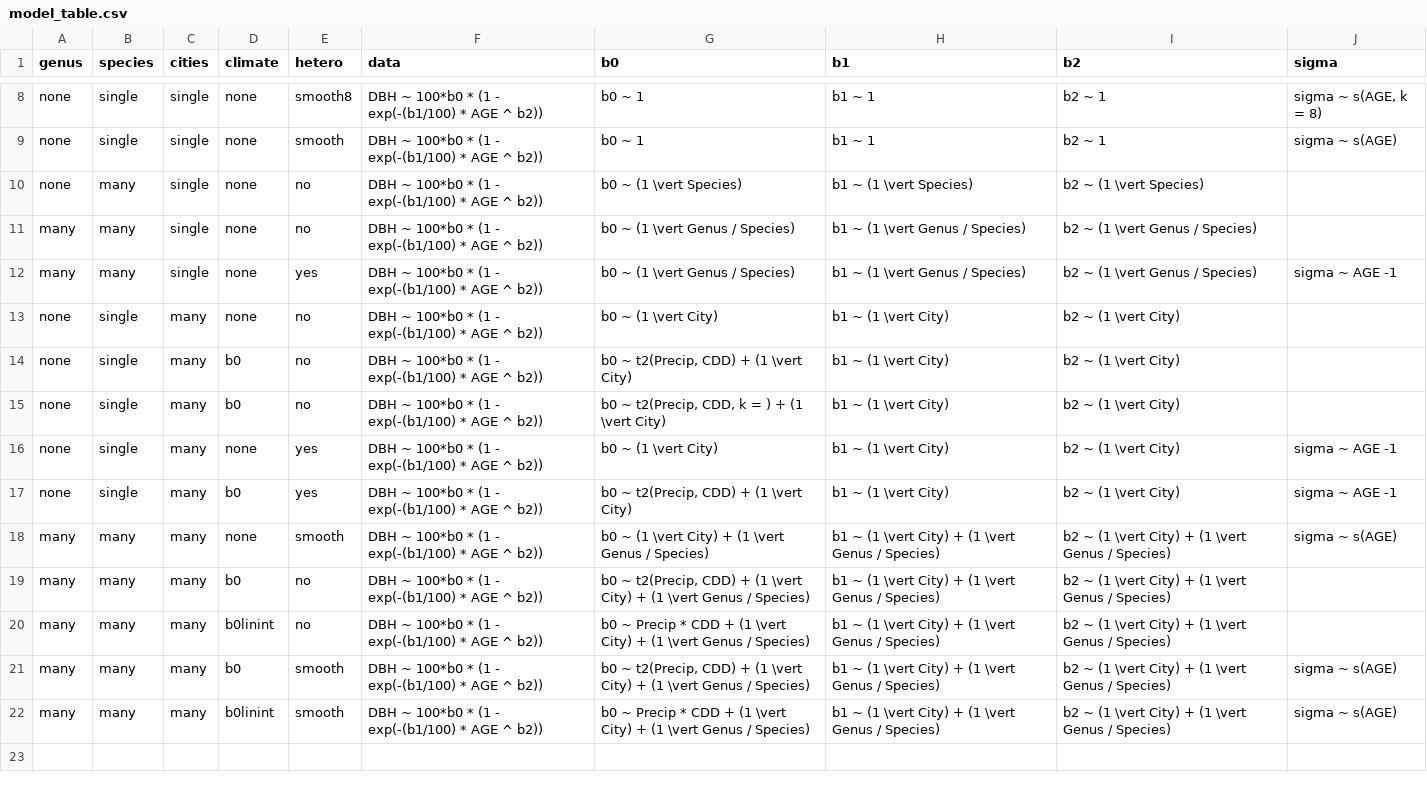
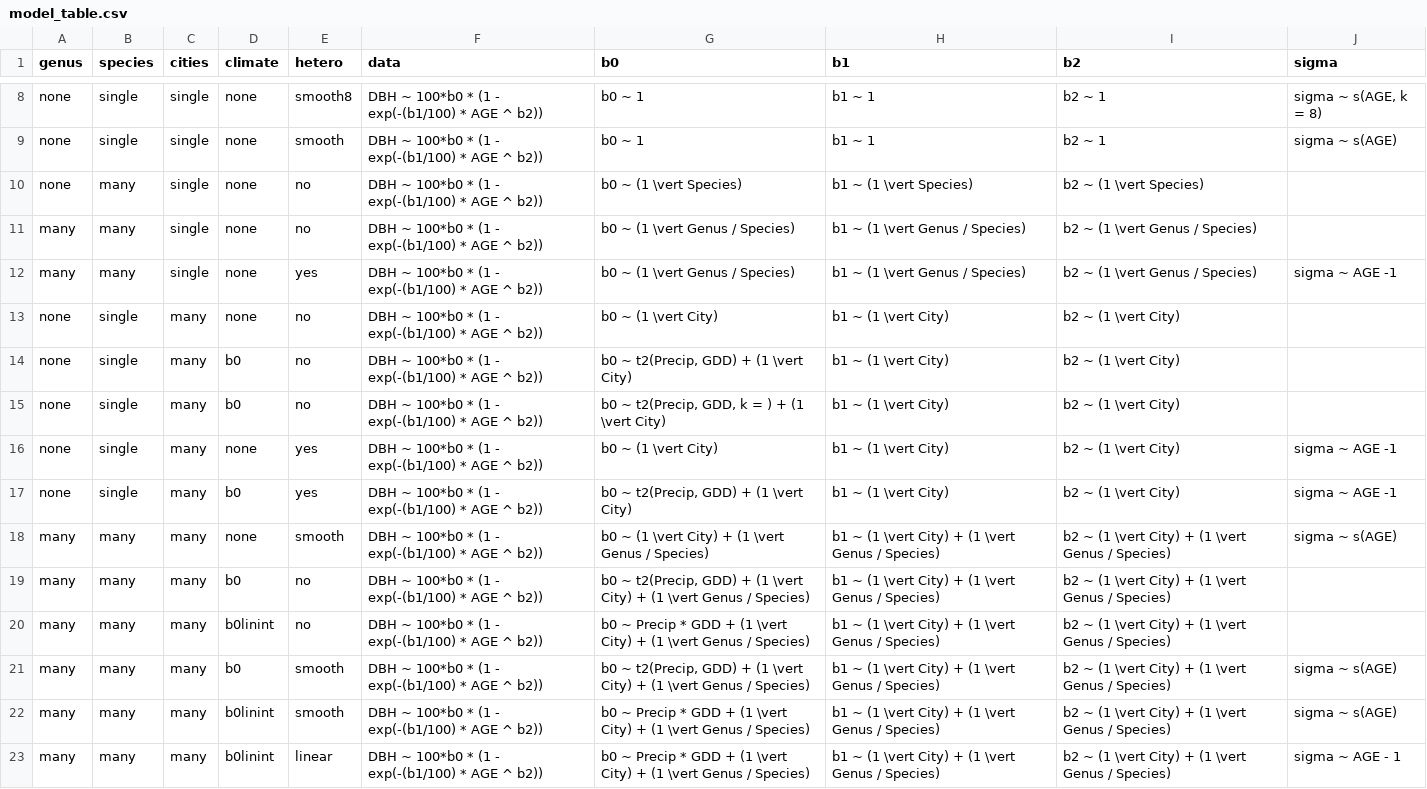
Before and after one commit to TedwardErker/allo, a CSV file: data/model_table.csv, drawn as a sheet; only a part is shown, gaps mark what is left out.

```diff
--- a/data/model_table.csv
+++ b/data/model_table.csv
@@ -13,10 +13,11 @@ many,many,single,none,yes,DBH ~ 100*b0 * (1 - exp(-(b1/100) * AGE ^ b2)),b0 ~ (1
 none,single,many,none,no,DBH ~ 100*b0 * (1 - exp(-(b1/100) * AGE ^ b2)),b0 ~ (1 \vert City),b1 ~ (1 \vert City),b2 ~ (1 \vert City),
-none,single,many,b0,no,DBH ~ 100*b0 * (1 - exp(-(b1/100) * AGE ^ b2)),"b0 ~ t2(Precip, CDD) +  (1 \vert City)",b1 ~ (1 \vert City),b2 ~ (1 \vert City),
-none,single,many,b0,no,DBH ~ 100*b0 * (1 - exp(-(b1/100) * AGE ^ b2)),"b0 ~ t2(Precip, CDD, k = ) +  (1 \vert City)",b1 ~ (1 \vert City),b2 ~ (1 \vert City),
+none,single,many,b0,no,DBH ~ 100*b0 * (1 - exp(-(b1/100) * AGE ^ b2)),"b0 ~ t2(Precip, GDD) +  (1 \vert City)",b1 ~ (1 \vert City),b2 ~ (1 \vert City),
+none,single,many,b0,no,DBH ~ 100*b0 * (1 - exp(-(b1/100) * AGE ^ b2)),"b0 ~ t2(Precip, GDD, k = ) +  (1 \vert City)",b1 ~ (1 \vert City),b2 ~ (1 \vert City),
 none,single,many,none,yes,DBH ~ 100*b0 * (1 - exp(-(b1/100) * AGE ^ b2)),b0 ~ (1 \vert City),b1 ~ (1 \vert City),b2 ~ (1 \vert City),sigma ~ AGE -1
-none,single,many,b0,yes,DBH ~ 100*b0 * (1 - exp(-(b1/100) * AGE ^ b2)),"b0 ~ t2(Precip, CDD) +  (1 \vert City)",b1 ~ (1 \vert City),b2 ~ (1 \vert City),sigma ~ AGE -1
+none,single,many,b0,yes,DBH ~ 100*b0 * (1 - exp(-(b1/100) * AGE ^ b2)),"b0 ~ t2(Precip, GDD) +  (1 \vert City)",b1 ~ (1 \vert City),b2 ~ (1 \vert City),sigma ~ AGE -1
 many,many,many,none,smooth,DBH ~ 100*b0 * (1 - exp(-(b1/100) * AGE ^ b2)),b0 ~ (1 \vert City) + (1 \vert Genus / Species),b1 ~ (1 \vert City) + (1 \vert Genus / Species),b2 ~ (1 \vert City) + (1 \vert Genus / Species),sigma ~ s(AGE)
-many,many,many,b0,no,DBH ~ 100*b0 * (1 - exp(-(b1/100) * AGE ^ b2)),"b0 ~ t2(Precip, CDD) +  (1 \vert City) + (1 \vert Genus / Species)",b1 ~ (1 \vert City) + (1 \vert Genus / Species),b2 ~ (1 \vert City) + (1 \vert Genus / Species),
-many,many,many,b0linint,no,DBH ~ 100*b0 * (1 - exp(-(b1/100) * AGE ^ b2)),b0 ~ Precip * CDD +  (1 \vert City) + (1 \vert Genus / Species),b1 ~ (1 \vert City) + (1 \vert Genus / Species),b2 ~ (1 \vert City) + (1 \vert Genus / Species),
-many,many,many,b0,smooth,DBH ~ 100*b0 * (1 - exp(-(b1/100) * AGE ^ b2)),"b0 ~ t2(Precip, CDD) +  (1 \vert City) + (1 \vert Genus / Species)",b1 ~ (1 \vert City) + (1 \vert Genus / Species),b2 ~ (1 \vert City) + (1 \vert Genus / Species),sigma ~ s(AGE)
-many,many,many,b0linint,smooth,DBH ~ 100*b0 * (1 - exp(-(b1/100) * AGE ^ b2)),b0 ~ Precip * CDD +  (1 \vert City) + (1 \vert Genus / Species),b1 ~ (1 \vert City) + (1 \vert Genus / Species),b2 ~ (1 \vert City) + (1 \vert Genus / Species),sigma ~ s(AGE)
+many,many,many,b0,no,DBH ~ 100*b0 * (1 - exp(-(b1/100) * AGE ^ b2)),"b0 ~ t2(Precip, GDD) +  (1 \vert City) + (1 \vert Genus / Species)",b1 ~ (1 \vert City) + (1 \vert Genus / Species),b2 ~ (1 \vert City) + (1 \vert Genus / Species),
+many,many,many,b0linint,no,DBH ~ 100*b0 * (1 - exp(-(b1/100) * AGE ^ b2)),b0 ~ Precip * GDD +  (1 \vert City) + (1 \vert Genus / Species),b1 ~ (1 \vert City) + (1 \vert Genus / Species),b2 ~ (1 \vert City) + (1 \vert Genus / Species),
+many,many,many,b0,smooth,DBH ~ 100*b0 * (1 - exp(-(b1/100) * AGE ^ b2)),"b0 ~ t2(Precip, GDD) +  (1 \vert City) + (1 \vert Genus / Species)",b1 ~ (1 \vert City) + (1 \vert Genus / Species),b2 ~ (1 \vert City) + (1 \vert Genus / Species),sigma ~ s(AGE)
+many,many,many,b0linint,smooth,DBH ~ 100*b0 * (1 - exp(-(b1/100) * AGE ^ b2)),b0 ~ Precip * GDD +  (1 \vert City) + (1 \vert Genus / Species),b1 ~ (1 \vert City) + (1 \vert Genus / Species),b2 ~ (1 \vert City) + (1 \vert Genus / Species),sigma ~ s(AGE)
+many,many,many,b0linint,linear,DBH ~ 100*b0 * (1 - exp(-(b1/100) * AGE ^ b2)),b0 ~ Precip * GDD +  (1 \vert City) + (1 \vert Genus / Species),b1 ~ (1 \vert City) + (1 \vert Genus / Species),b2 ~ (1 \vert City) + (1 \vert Genus / Species),sigma ~ AGE - 1
```
Also changed, not shown: 3 other files.
